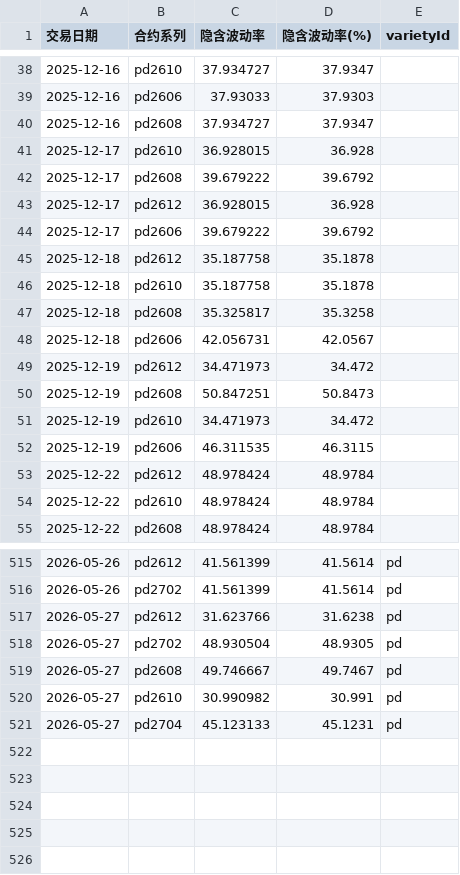
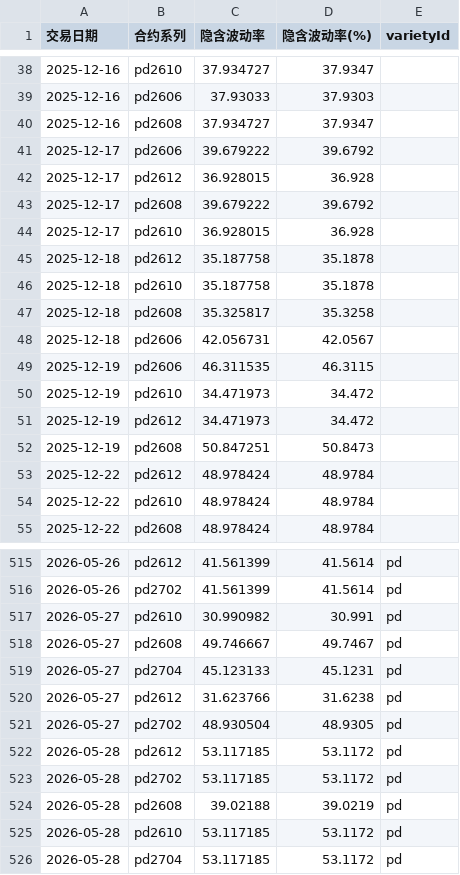
Before and after one commit to songxuming60-lang/iv, a CSV file: data/pd_iv.csv, drawn as a sheet; only a part is shown, gaps mark what is left out; the diff covers the shown part only.

```diff
--- a/data/pd_iv.csv
+++ b/data/pd_iv.csv
@@ -40,6 +40,6 @@
 2025-12-16,pd2608,37.934727,37.9347,
+2025-12-17,pd2606,39.679222,39.6792,
+2025-12-17,pd2612,36.928015,36.928,
+2025-12-17,pd2608,39.679222,39.6792,
 2025-12-17,pd2610,36.928015,36.928,
-2025-12-17,pd2608,39.679222,39.6792,
-2025-12-17,pd2612,36.928015,36.928,
-2025-12-17,pd2606,39.679222,39.6792,
 2025-12-18,pd2612,35.187758,35.1878,
@@ -48,6 +48,6 @@
 2025-12-18,pd2606,42.056731,42.0567,
+2025-12-19,pd2606,46.311535,46.3115,
+2025-12-19,pd2610,34.471973,34.472,
 2025-12-19,pd2612,34.471973,34.472,
 2025-12-19,pd2608,50.847251,50.8473,
-2025-12-19,pd2610,34.471973,34.472,
-2025-12-19,pd2606,46.311535,46.3115,
 2025-12-22,pd2612,48.978424,48.9784,
@@ -516,6 +516,11 @@
 2026-05-26,pd2702,41.561399,41.5614,pd
+2026-05-27,pd2610,30.990982,30.991,pd
+2026-05-27,pd2608,49.746667,49.7467,pd
+2026-05-27,pd2704,45.123133,45.1231,pd
 2026-05-27,pd2612,31.623766,31.6238,pd
 2026-05-27,pd2702,48.930504,48.9305,pd
-2026-05-27,pd2608,49.746667,49.7467,pd
-2026-05-27,pd2610,30.990982,30.991,pd
-2026-05-27,pd2704,45.123133,45.1231,pd
+2026-05-28,pd2612,53.117185,53.1172,pd
+2026-05-28,pd2702,53.117185,53.1172,pd
+2026-05-28,pd2608,39.02188,39.0219,pd
+2026-05-28,pd2610,53.117185,53.1172,pd
+2026-05-28,pd2704,53.117185,53.1172,pd
```
Also changed, not shown: 104 moved rows elsewhere in this file, data/aluminum_iv.csv, data/lc_iv.csv, 5 other files.
